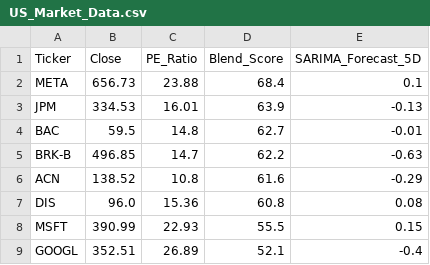
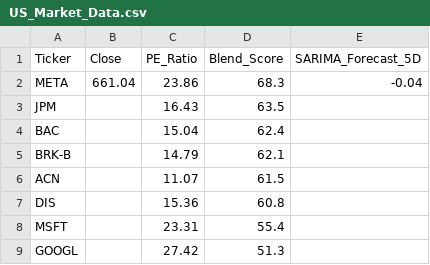
Before and after one commit to Chakarav/AI-Stock-Ranker, a CSV file: US_Market_Data.csv, drawn as a sheet; only a part is shown; the diff covers the shown part only.

```diff
--- a/US_Market_Data.csv
+++ b/US_Market_Data.csv
@@ -1,9 +1,9 @@
 Ticker,Close,PE_Ratio,Blend_Score,SARIMA_Forecast_5D
-META,656.73,23.88,68.4,0.1
-JPM,334.53,16.01,63.9,-0.13
-BAC,59.5,14.8,62.7,-0.01
-BRK-B,496.85,14.7,62.2,-0.63
-ACN,138.52,10.8,61.6,-0.29
-DIS,96.0,15.36,60.8,0.08
-MSFT,390.99,22.93,55.5,0.15
-GOOGL,352.51,26.89,52.1,-0.4
+META,661.04,23.86,68.3,-0.04
+JPM,,16.43,63.5,
+BAC,,15.04,62.4,
+BRK-B,,14.79,62.1,
+ACN,,11.07,61.5,
+DIS,,15.36,60.8,
+MSFT,,23.31,55.4,
+GOOGL,,27.42,51.3,
```
Also changed, not shown: 79 edited cells elsewhere in this file, IN_Market_Data.csv, UK_Market_Data.csv.
